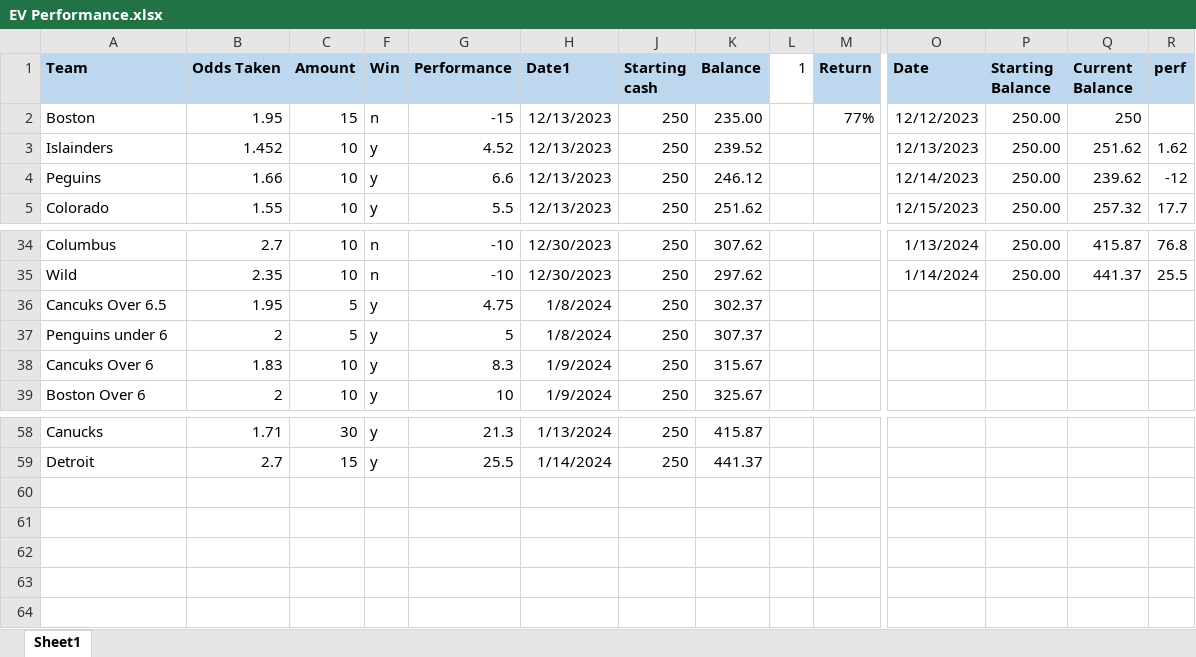
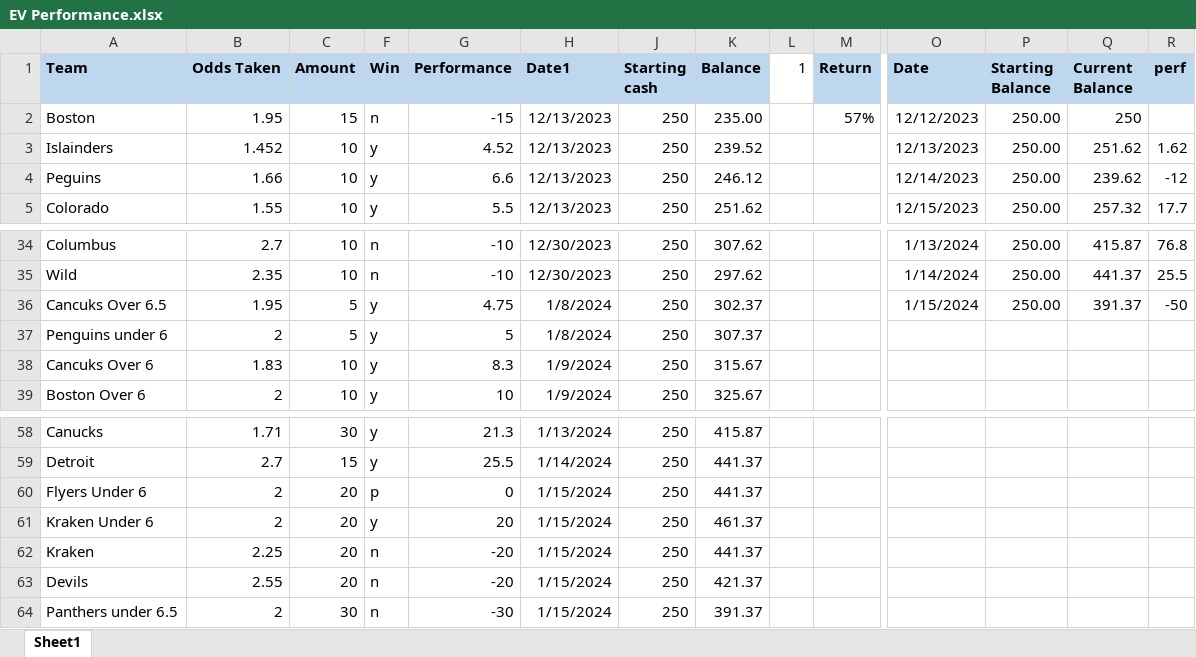
Before and after one commit to TeslaTruther/Hockey-Model, an Excel workbook: EV Performance.xlsx, sheet Sheet1, drawn as a sheet; only a part is shown, gaps mark what is left out; values as stored, in another font and other column widths than the file's, no borders; rows hold the shown columns only; the diff names each change by its address in the sheet, - before the commit and + after, or states it on an @@ line.

```diff
--- a/EV Performance.xlsx (sheet Sheet1)
+++ b/EV Performance.xlsx (sheet Sheet1)
-M2 (Return): 77%
+M2 (Return): 57%
-O36 (Date): (empty)
+O36 (Date): 1/15/2024
-P36 (Starting Balance): (empty)
+P36 (Starting Balance): 250.00
-Q36 (Current Balance): (empty)
+Q36 (Current Balance): 391.37
-R36 (perf): (empty)
+R36 (perf): -50
+row 60: Flyers Under 6 | 2 | 20 | p | 0 | 1/15/2024 | 250 | 441.37
+row 61: Kraken Under 6 | 2 | 20 | y | 20 | 1/15/2024 | 250 | 461.37
+row 62: Kraken | 2.25 | 20 | n | -20 | 1/15/2024 | 250 | 441.37
+row 63: Devils | 2.55 | 20 | n | -20 | 1/15/2024 | 250 | 421.37
+row 64: Panthers under 6.5 | 2 | 30 | n | -30 | 1/15/2024 | 250 | 391.37
```
Also changed, not shown: 4 other files.
